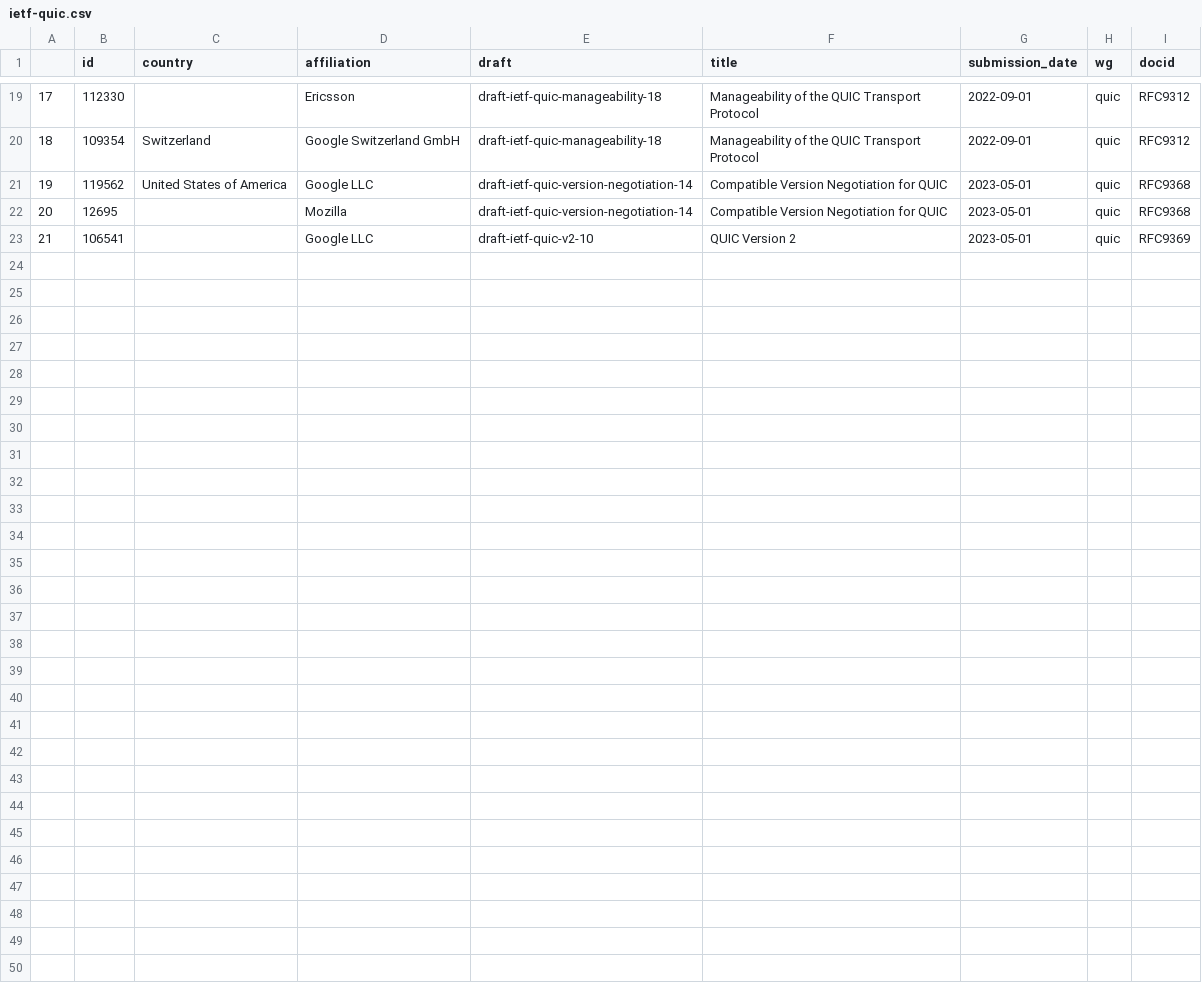
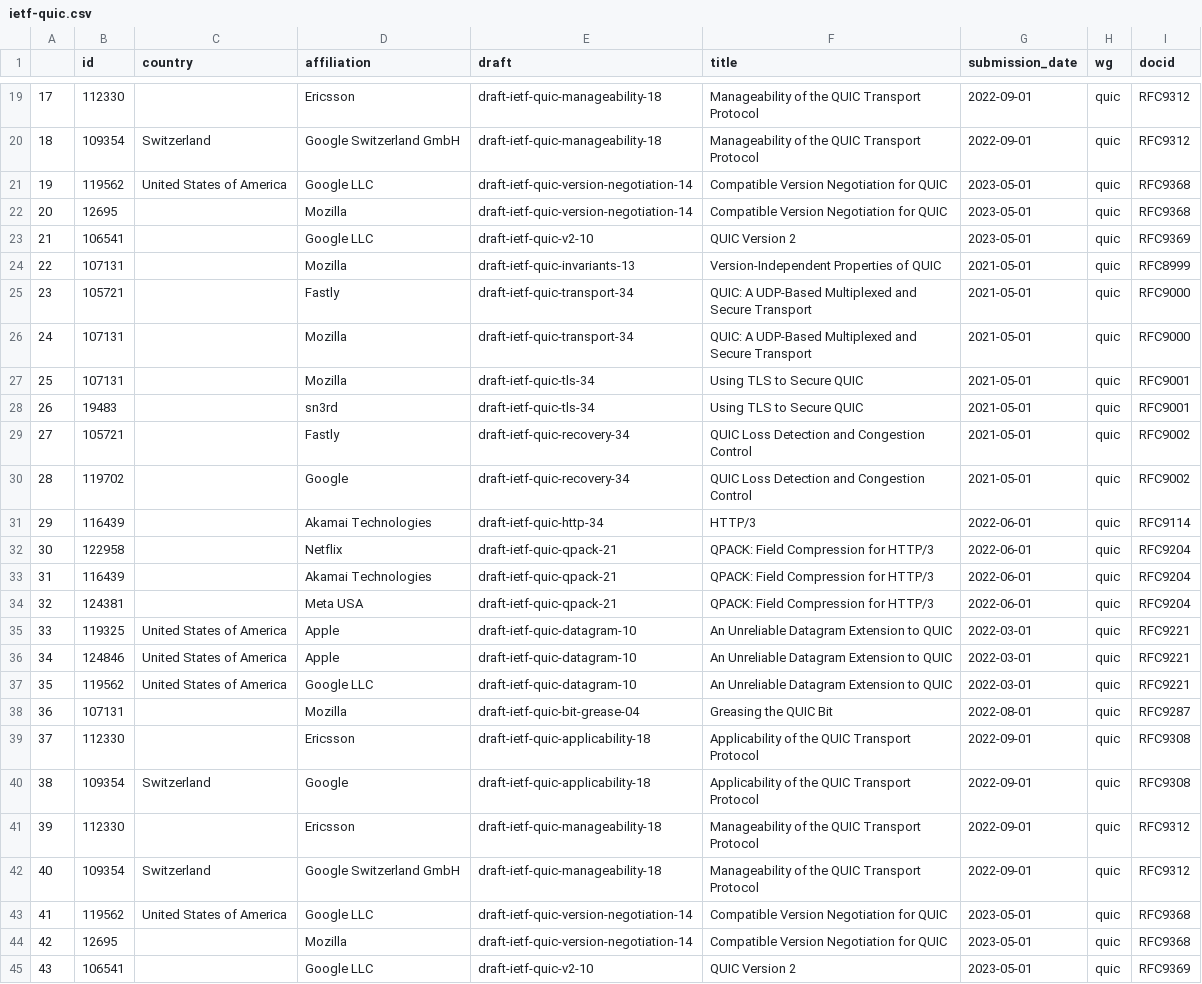
Before and after one commit to u451f/almanac.article19.org, a CSV file: assets/data/dashboard/authorship/ietf-quic.csv, drawn as a sheet; only a part is shown, gaps mark what is left out; the diff covers the shown part only; the diff names each change by its address in the sheet, - before the commit and + after, or states it on an @@ line.

```diff
--- a/assets/data/dashboard/authorship/ietf-quic.csv
+++ b/assets/data/dashboard/authorship/ietf-quic.csv
+row 24: 22 | 107131 |  | Mozilla | draft-ietf-quic-invariants-13 | Version-Independent Properties of QUIC | 2021-05-01 | quic | RFC8999
+row 25: 23 | 105721 |  | Fastly | draft-ietf-quic-transport-34 | QUIC: A UDP-Based Multiplexed and Secure Transport | 2021-05-01 | quic | RFC9000
+row 26: 24 | 107131 |  | Mozilla | draft-ietf-quic-transport-34 | QUIC: A UDP-Based Multiplexed and Secure Transport | 2021-05-01 | quic | RFC9000
+row 27: 25 | 107131 |  | Mozilla | draft-ietf-quic-tls-34 | Using TLS to Secure QUIC | 2021-05-01 | quic | RFC9001
+row 28: 26 | 19483 |  | sn3rd | draft-ietf-quic-tls-34 | Using TLS to Secure QUIC | 2021-05-01 | quic | RFC9001
+row 29: 27 | 105721 |  | Fastly | draft-ietf-quic-recovery-34 | QUIC Loss Detection and Congestion Control | 2021-05-01 | quic | RFC9002
+row 30: 28 | 119702 |  | Google | draft-ietf-quic-recovery-34 | QUIC Loss Detection and Congestion Control | 2021-05-01 | quic | RFC9002
+row 31: 29 | 116439 |  | Akamai Technologies | draft-ietf-quic-http-34 | HTTP/3 | 2022-06-01 | quic | RFC9114
+row 32: 30 | 122958 |  | Netflix | draft-ietf-quic-qpack-21 | QPACK: Field Compression for HTTP/3 | 2022-06-01 | quic | RFC9204
+row 33: 31 | 116439 |  | Akamai Technologies | draft-ietf-quic-qpack-21 | QPACK: Field Compression for HTTP/3 | 2022-06-01 | quic | RFC9204
+row 34: 32 | 124381 |  | Meta USA | draft-ietf-quic-qpack-21 | QPACK: Field Compression for HTTP/3 | 2022-06-01 | quic | RFC9204
+row 35: 33 | 119325 | United States of America | Apple | draft-ietf-quic-datagram-10 | An Unreliable Datagram Extension to QUIC | 2022-03-01 | quic | RFC9221
+row 36: 34 | 124846 | United States of America | Apple | draft-ietf-quic-datagram-10 | An Unreliable Datagram Extension to QUIC | 2022-03-01 | quic | RFC9221
+row 37: 35 | 119562 | United States of America | Google LLC | draft-ietf-quic-datagram-10 | An Unreliable Datagram Extension to QUIC | 2022-03-01 | quic | RFC9221
+row 38: 36 | 107131 |  | Mozilla | draft-ietf-quic-bit-grease-04 | Greasing the QUIC Bit | 2022-08-01 | quic | RFC9287
+row 39: 37 | 112330 |  | Ericsson | draft-ietf-quic-applicability-18 | Applicability of the QUIC Transport Protocol | 2022-09-01 | quic | RFC9308
+row 40: 38 | 109354 | Switzerland | Google | draft-ietf-quic-applicability-18 | Applicability of the QUIC Transport Protocol | 2022-09-01 | quic | RFC9308
+row 41: 39 | 112330 |  | Ericsson | draft-ietf-quic-manageability-18 | Manageability of the QUIC Transport Protocol | 2022-09-01 | quic | RFC9312
+row 42: 40 | 109354 | Switzerland | Google Switzerland GmbH | draft-ietf-quic-manageability-18 | Manageability of the QUIC Transport Protocol | 2022-09-01 | quic | RFC9312
+row 43: 41 | 119562 | United States of America | Google LLC | draft-ietf-quic-version-negotiation-14 | Compatible Version Negotiation for QUIC | 2023-05-01 | quic | RFC9368
+row 44: 42 | 12695 |  | Mozilla | draft-ietf-quic-version-negotiation-14 | Compatible Version Negotiation for QUIC | 2023-05-01 | quic | RFC9368
+row 45: 43 | 106541 |  | Google LLC | draft-ietf-quic-v2-10 | QUIC Version 2 | 2023-05-01 | quic | RFC9369
```
Also changed, not shown: 3 edited cells elsewhere in this file, assets/data/dashboard/authorship/ietf-add.csv, assets/data/dashboard/authorship/ietf-dprive.csv, 18 other files.
